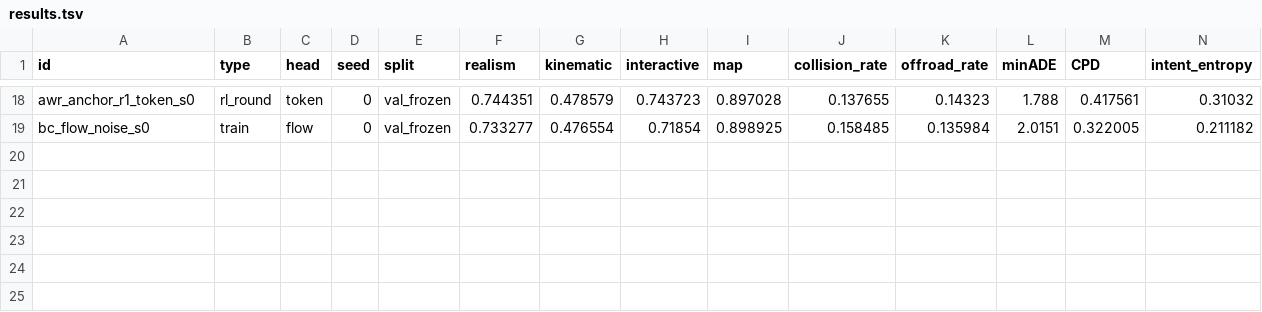
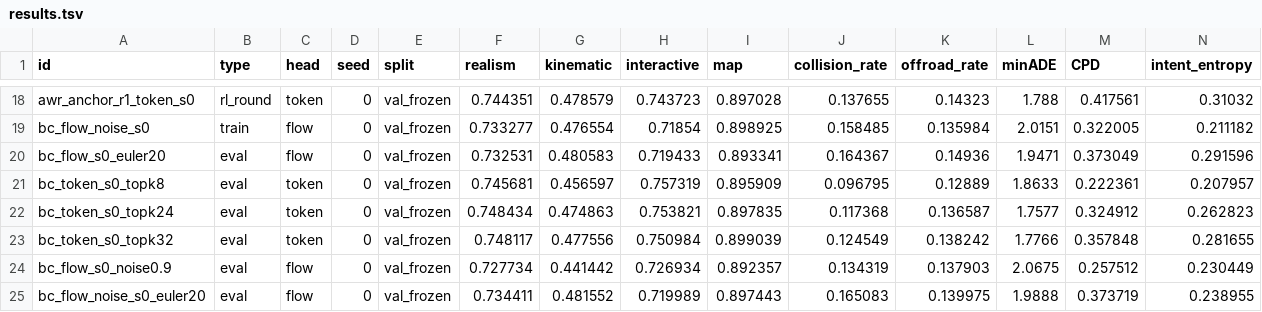
Before and after one commit to kishan-grewal/tokens-vs-flows, a TSV file: results.tsv, drawn as a sheet; only a part is shown, gaps mark what is left out; rows hold the shown columns only; the diff names each change by its address in the sheet, - before the commit and + after, or states it on an @@ line.

Commit message:
results: sampling grid for both heads

```diff
--- a/results.tsv
+++ b/results.tsv
+row 20: bc_flow_s0_euler20 | eval | flow | 0 | val_frozen | 0.732531 | 0.480583 | 0.719433 | 0.893341 | 0.164367 | 0.14936 | 1.9471 | 0.373049 | 0.291596
+row 21: bc_token_s0_topk8 | eval | token | 0 | val_frozen | 0.745681 | 0.456597 | 0.757319 | 0.895909 | 0.096795 | 0.12889 | 1.8633 | 0.222361 | 0.207957
+row 22: bc_token_s0_topk24 | eval | token | 0 | val_frozen | 0.748434 | 0.474863 | 0.753821 | 0.897835 | 0.117368 | 0.136587 | 1.7577 | 0.324912 | 0.262823
+row 23: bc_token_s0_topk32 | eval | token | 0 | val_frozen | 0.748117 | 0.477556 | 0.750984 | 0.899039 | 0.124549 | 0.138242 | 1.7766 | 0.357848 | 0.281655
+row 24: bc_flow_s0_noise0.9 | eval | flow | 0 | val_frozen | 0.727734 | 0.441442 | 0.726934 | 0.892357 | 0.134319 | 0.137903 | 2.0675 | 0.257512 | 0.230449
+row 25: bc_flow_noise_s0_euler20 | eval | flow | 0 | val_frozen | 0.734411 | 0.481552 | 0.719989 | 0.897443 | 0.165083 | 0.139975 | 1.9888 | 0.373719 | 0.238955
```
